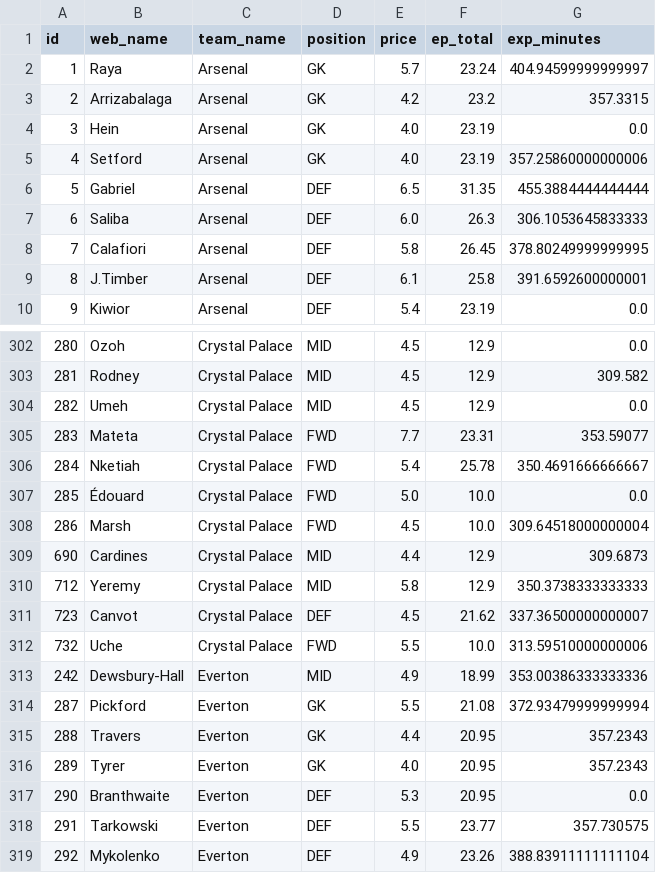
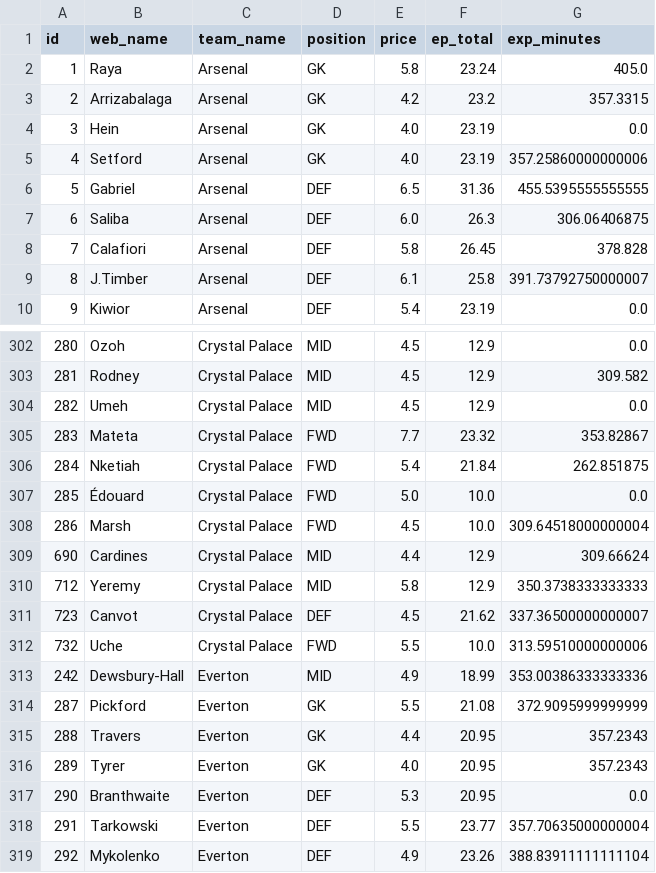
Before and after one commit to Willo-1982/fpl-analytics-advanced, a CSV file: data/cache/projections_next_5gws.csv, drawn as a sheet; only a part is shown, gaps mark what is left out; the diff covers the shown part only.

```diff
--- a/data/cache/projections_next_5gws.csv
+++ b/data/cache/projections_next_5gws.csv
@@ -1,3 +1,3 @@
 id,web_name,team_name,position,price,ep_total,exp_minutes
-1,Raya,Arsenal,GK,5.7,23.24,404.94599999999997
+1,Raya,Arsenal,GK,5.8,23.24,405.0
 2,Arrizabalaga,Arsenal,GK,4.2,23.2,357.3315
@@ -5,6 +5,6 @@ id,web_name,team_name,position,price,ep_total,exp_minutes
 4,Setford,Arsenal,GK,4.0,23.19,357.25860000000006
-5,Gabriel,Arsenal,DEF,6.5,31.35,455.3884444444444
-6,Saliba,Arsenal,DEF,6.0,26.3,306.1053645833333
-7,Calafiori,Arsenal,DEF,5.8,26.45,378.80249999999995
-8,J.Timber,Arsenal,DEF,6.1,25.8,391.6592600000001
+5,Gabriel,Arsenal,DEF,6.5,31.36,455.5395555555555
+6,Saliba,Arsenal,DEF,6.0,26.3,306.06406875
+7,Calafiori,Arsenal,DEF,5.8,26.45,378.828
+8,J.Timber,Arsenal,DEF,6.1,25.8,391.73792750000007
 9,Kiwior,Arsenal,DEF,5.4,23.19,0.0
@@ -304,7 +304,7 @@ id,web_name,team_name,position,price,ep_total,exp_minutes
 282,Umeh,Crystal Palace,MID,4.5,12.9,0.0
-283,Mateta,Crystal Palace,FWD,7.7,23.31,353.59077
-284,Nketiah,Crystal Palace,FWD,5.4,25.78,350.4691666666667
+283,Mateta,Crystal Palace,FWD,7.7,23.32,353.82867
+284,Nketiah,Crystal Palace,FWD,5.4,21.84,262.851875
 285,Édouard,Crystal Palace,FWD,5.0,10.0,0.0
 286,Marsh,Crystal Palace,FWD,4.5,10.0,309.64518000000004
-690,Cardines,Crystal Palace,MID,4.4,12.9,309.6873
+690,Cardines,Crystal Palace,MID,4.4,12.9,309.66624
 712,Yeremy,Crystal Palace,MID,5.8,12.9,350.3738333333333
@@ -313,3 +313,3 @@ id,web_name,team_name,position,price,ep_total,exp_minutes
 242,Dewsbury-Hall,Everton,MID,4.9,18.99,353.00386333333336
-287,Pickford,Everton,GK,5.5,21.08,372.93479999999994
+287,Pickford,Everton,GK,5.5,21.08,372.9095999999999
 288,Travers,Everton,GK,4.4,20.95,357.2343
@@ -317,3 +317,3 @@ id,web_name,team_name,position,price,ep_total,exp_minutes
 290,Branthwaite,Everton,DEF,5.3,20.95,0.0
-291,Tarkowski,Everton,DEF,5.5,23.77,357.730575
+291,Tarkowski,Everton,DEF,5.5,23.77,357.70635000000004
 292,Mykolenko,Everton,DEF,4.9,23.26,388.83911111111104
```
Also changed, not shown: 107 edited cells elsewhere in this file.
